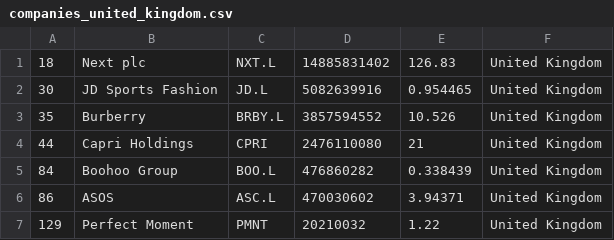
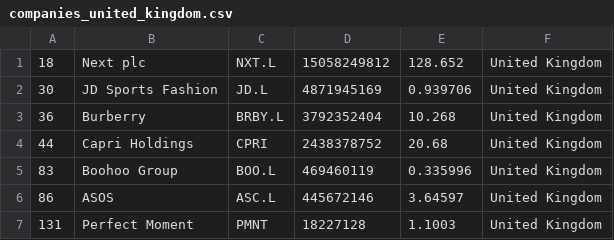
Before and after one commit to stephcarrv/merida-june-6-2024, a CSV file: companies_united_kingdom.csv, drawn as a sheet.

```diff
--- a/companies_united_kingdom.csv
+++ b/companies_united_kingdom.csv
@@ -1,7 +1,7 @@
-"18","Next plc","NXT.L","14885831402","126.83","United Kingdom"
-"30","JD Sports Fashion","JD.L","5082639916","0.954465","United Kingdom"
-"35","Burberry","BRBY.L","3857594552","10.526","United Kingdom"
-"44","Capri Holdings","CPRI","2476110080","21","United Kingdom"
-"84","Boohoo Group","BOO.L","476860282","0.338439","United Kingdom"
-"86","ASOS","ASC.L","470030602","3.94371","United Kingdom"
-"129","Perfect Moment","PMNT","20210032","1.22","United Kingdom"
+"18","Next plc","NXT.L","15058249812","128.652","United Kingdom"
+"30","JD Sports Fashion","JD.L","4871945169","0.939706","United Kingdom"
+"36","Burberry","BRBY.L","3792352404","10.268","United Kingdom"
+"44","Capri Holdings","CPRI","2438378752","20.68","United Kingdom"
+"83","Boohoo Group","BOO.L","469460119","0.335996","United Kingdom"
+"86","ASOS","ASC.L","445672146","3.64597","United Kingdom"
+"131","Perfect Moment","PMNT","18227128","1.1003","United Kingdom"
```
Also changed, not shown: companies-all.csv, companies_france.csv, 1 other file.
